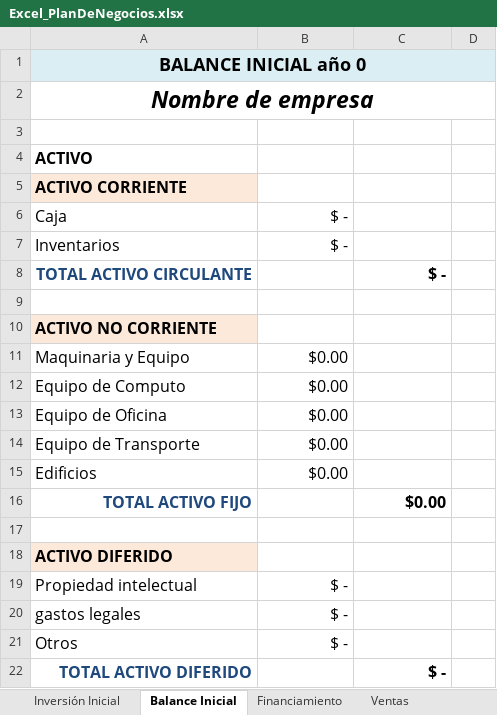
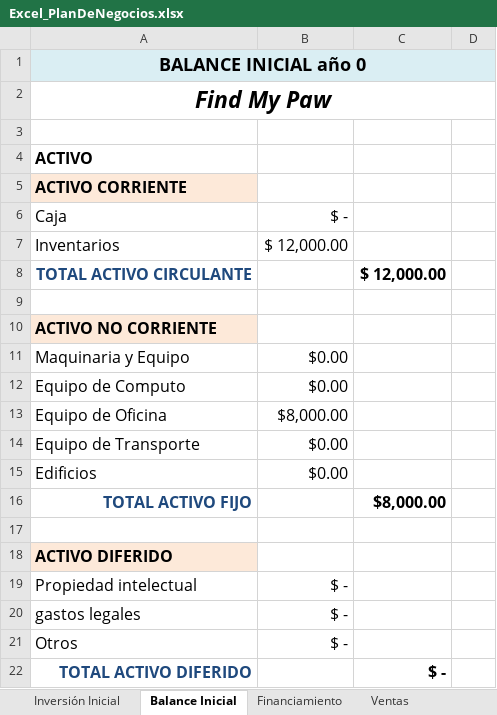
Before and after one commit to MariMaple/NEyDdPW, an Excel workbook: HojasDeCalculo_XLSX(Excel)/Excel_PlanDeNegocios.xlsx, sheet Balance Inicial, drawn as a sheet; only a part is shown; values as stored, in another font and other column widths than the file's, no borders; the diff covers the shown part only; the diff names each change by its address in the sheet, - before the commit and + after, or states it on an @@ line.

```diff
--- a/HojasDeCalculo_XLSX(Excel)/Excel_PlanDeNegocios.xlsx (sheet Balance Inicial)
+++ b/HojasDeCalculo_XLSX(Excel)/Excel_PlanDeNegocios.xlsx (sheet Balance Inicial)
-A2: Nombre de empresa
+A2: Find My Paw
-B7: $ -
+B7: $ 12,000.00
-C8: $ -
+C8: $ 12,000.00
-B13: $0.00
+B13: $8,000.00
-C16: $0.00
+C16: $8,000.00
```
Also changed, not shown: 6 edited cells elsewhere in this sheet, sheet Flujo Efectivo mensual 5 Años, sheet Financiamiento, sheet Balances Gral. Proyectado, sheet Estado de Resultados Proyectado, sheet Nomina año 1, sheet Ventas, 12 more sheets, formulas that keep their value, charts or pictures, HojasDeCalculo_XLSX(Excel)/Excel_DesgloseTecnico.xlsx, 8 other files.
